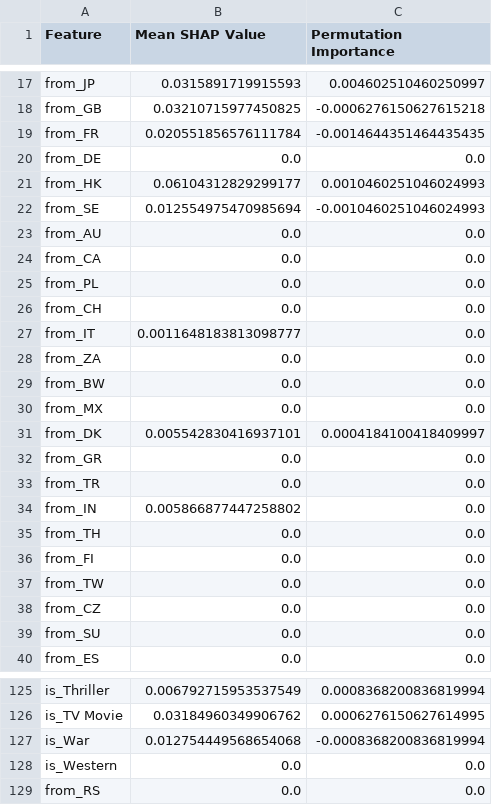
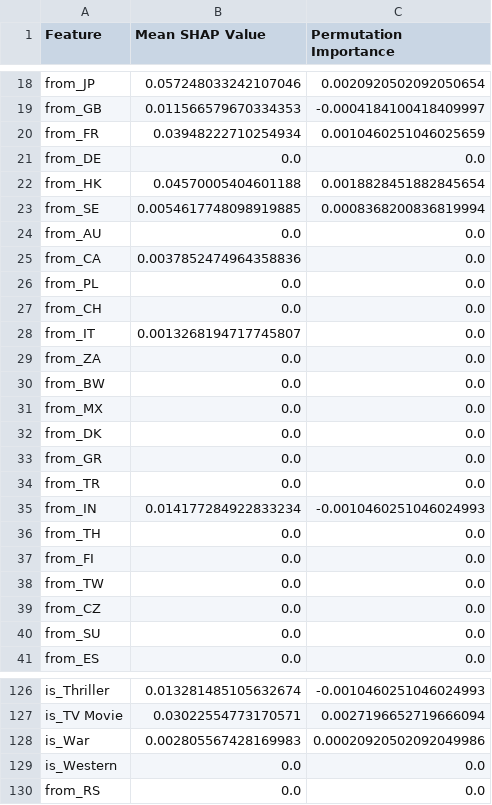
Before and after one commit to epfl-ada/ada-2024-project-sapimatacle, a CSV file: data/shapley_result/feature_importance_results_in_franchise.csv, drawn as a sheet; only a part is shown, gaps mark what is left out; addresses are those after the commit; the diff covers the shown part only; the diff names each change by its address in the sheet, - before the commit and + after, or states it on an @@ line.

```diff
--- a/data/shapley_result/feature_importance_results_in_franchise.csv
+++ b/data/shapley_result/feature_importance_results_in_franchise.csv
-B18 (Mean SHAP Value): 0.0315891719915593
+B18 (Mean SHAP Value): 0.057248033242107046
-C18 (Permutation Importance): 0.004602510460250997
+C18 (Permutation Importance): 0.0020920502092050654
-B19 (Mean SHAP Value): 0.03210715977450825
+B19 (Mean SHAP Value): 0.011566579670334353
-C19 (Permutation Importance): -0.0006276150627615218
+C19 (Permutation Importance): -0.0004184100418409997
-B20 (Mean SHAP Value): 0.020551856576111784
+B20 (Mean SHAP Value): 0.03948222710254934
-C20 (Permutation Importance): -0.0014644351464435435
+C20 (Permutation Importance): 0.0010460251046025659
-B22 (Mean SHAP Value): 0.06104312829299177
+B22 (Mean SHAP Value): 0.04570005404601188
-C22 (Permutation Importance): 0.0010460251046024993
+C22 (Permutation Importance): 0.0018828451882845654
-B23 (Mean SHAP Value): 0.012554975470985694
+B23 (Mean SHAP Value): 0.0054617748098919885
-C23 (Permutation Importance): -0.0010460251046024993
+C23 (Permutation Importance): 0.0008368200836819994
-B25 (Mean SHAP Value): 0.0
+B25 (Mean SHAP Value): 0.0037852474964358836
-B28 (Mean SHAP Value): 0.0011648183813098777
+B28 (Mean SHAP Value): 0.0013268194717745807
-B32 (Mean SHAP Value): 0.005542830416937101
+B32 (Mean SHAP Value): 0.0
-C32 (Permutation Importance): 0.0004184100418409997
+C32 (Permutation Importance): 0.0
-B35 (Mean SHAP Value): 0.005866877447258802
+B35 (Mean SHAP Value): 0.014177284922833234
-C35 (Permutation Importance): 0.0
+C35 (Permutation Importance): -0.0010460251046024993
-B126 (Mean SHAP Value): 0.006792715953537549
+B126 (Mean SHAP Value): 0.013281485105632674
-C126 (Permutation Importance): 0.0008368200836819994
+C126 (Permutation Importance): -0.0010460251046024993
-B127 (Mean SHAP Value): 0.03184960349906762
+B127 (Mean SHAP Value): 0.03022554773170571
-C127 (Permutation Importance): 0.0006276150627614995
+C127 (Permutation Importance): 0.0027196652719666094
-B128 (Mean SHAP Value): 0.012754449568654068
+B128 (Mean SHAP Value): 0.002805567428169983
-C128 (Permutation Importance): -0.0008368200836819994
+C128 (Permutation Importance): 0.00020920502092049986
```
Also changed, not shown: 1 added row and 81 edited cells elsewhere in this file, 8 other files.
